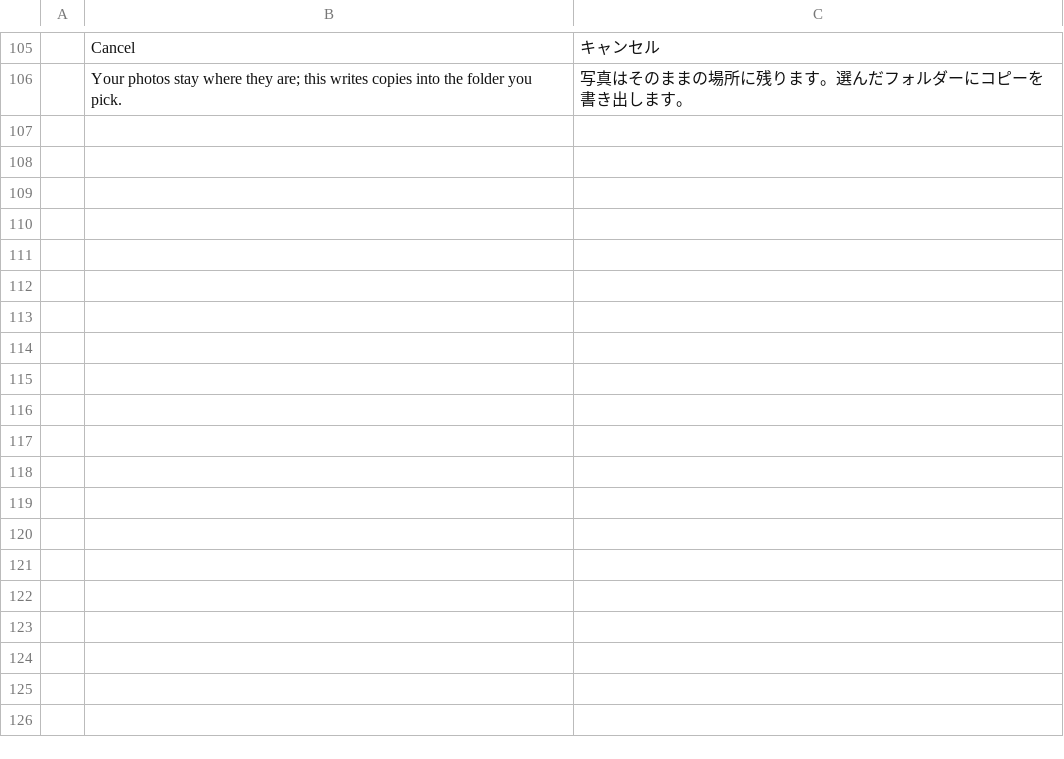
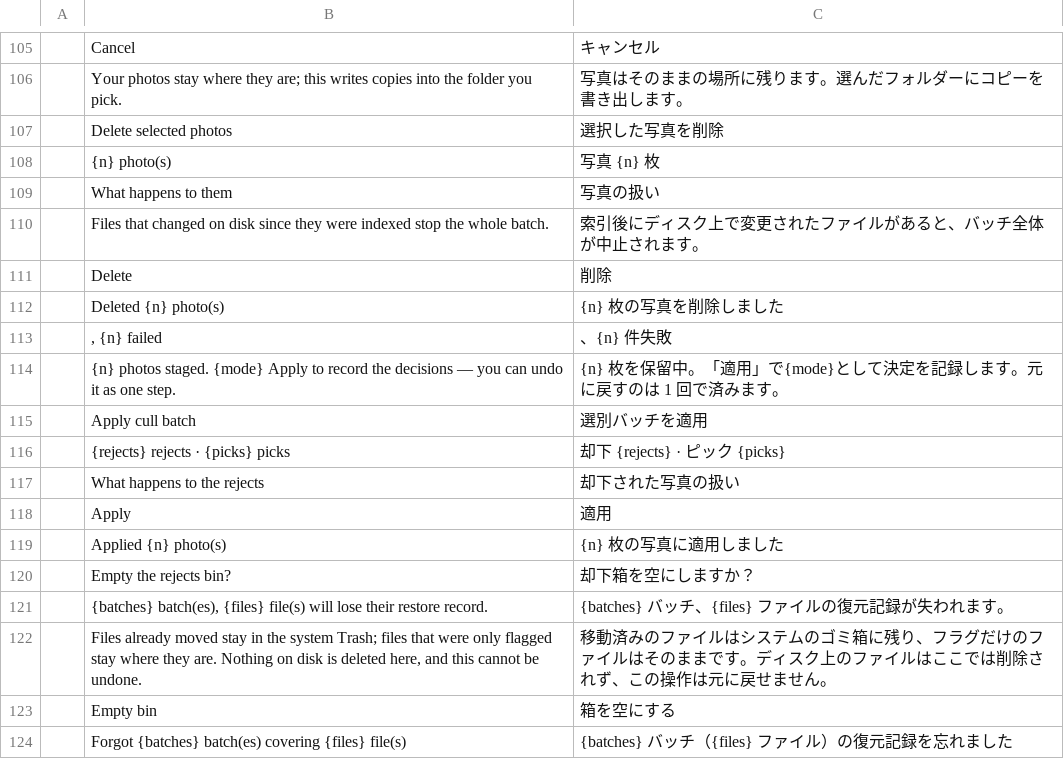
Before and after one commit to Topzic/sortlens-rust, a TSV file: crates/ui/src/i18n/ja.tsv, drawn as a sheet; only a part is shown, gaps mark what is left out; the diff names each change by its address in the sheet, - before the commit and + after, or states it on an @@ line.

```diff
--- a/crates/ui/src/i18n/ja.tsv
+++ b/crates/ui/src/i18n/ja.tsv
+row 107:  | Delete selected photos | 選択した写真を削除
+row 108:  | {n} photo(s) | 写真 {n} 枚
+row 109:  | What happens to them | 写真の扱い
+row 110:  | Files that changed on disk since they were indexed stop the whole batch. | 索引後にディスク上で変更されたファイルがあると、バッチ全体が中止されます。
+row 111:  | Delete | 削除
+row 112:  | Deleted {n} photo(s) | {n} 枚の写真を削除しました
+row 113:  | , {n} failed | 、{n} 件失敗
+row 114:  | {n} photos staged. {mode} Apply to record the decisions — you can undo it as one step. | {n} 枚を保留中。「適用」で{mode}として決定を記録します。元に戻すのは 1 回で済みます。
+row 115:  | Apply cull batch | 選別バッチを適用
+row 116:  | {rejects} rejects · {picks} picks | 却下 {rejects} · ピック {picks}
+row 117:  | What happens to the rejects | 却下された写真の扱い
+row 118:  | Apply | 適用
+row 119:  | Applied {n} photo(s) | {n} 枚の写真に適用しました
+row 120:  | Empty the rejects bin? | 却下箱を空にしますか？
+row 121:  | {batches} batch(es), {files} file(s) will lose their restore record. | {batches} バッチ、{files} ファイルの復元記録が失われます。
+row 122:  | Files already moved stay in the system Trash; files that were only flagged stay where they are. Nothing on disk is deleted here, and this cannot be undone. | 移動済みのファイルはシステムのゴミ箱に残り、フラグだけのファイルはそのままです。ディスク上のファイルはここでは削除されず、この操作は元に戻せません。
+row 123:  | Empty bin | 箱を空にする
+row 124:  | Forgot {batches} batch(es) covering {files} file(s) | {batches} バッチ（{files} ファイル）の復元記録を忘れました
```
Also changed, not shown: crates/ui/src/i18n/ar.tsv, 6 other files.
